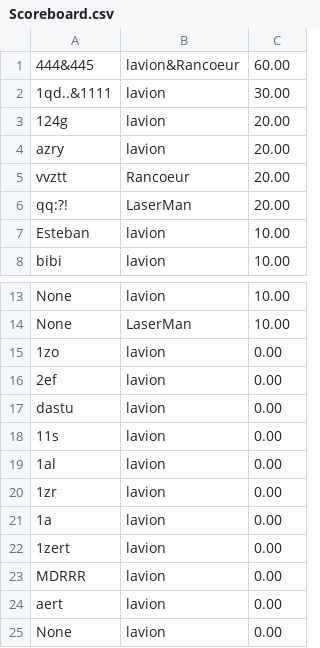
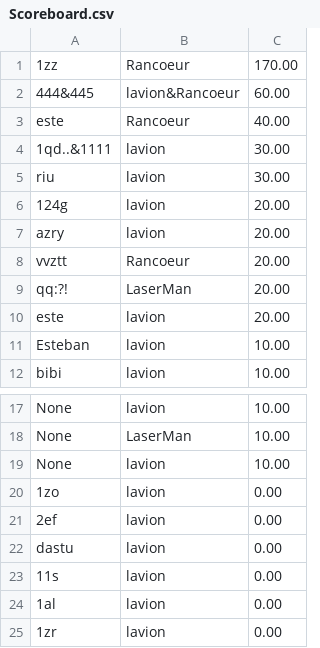
Before and after one commit to EstebanFernandes/piouuu, a CSV file: xptdr/res/data/Scoreboard.csv, drawn as a sheet; only a part is shown, gaps mark what is left out; the shorter side is filled out with more unchanged rows; the diff names each change by its address in the sheet, - before the commit and + after, or states it on an @@ line.

```diff
--- a/xptdr/res/data/Scoreboard.csv
+++ b/xptdr/res/data/Scoreboard.csv
+row 1: 1zz | Rancoeur | 170.00
+row 3: este | Rancoeur | 40.00
+row 5: riu | lavion | 30.00
+row 10: este | lavion | 20.00
+row 19: None | lavion | 10.00
```
Also changed, not shown: xptdr/res/data/principalweapon.csv, 31 other files.
